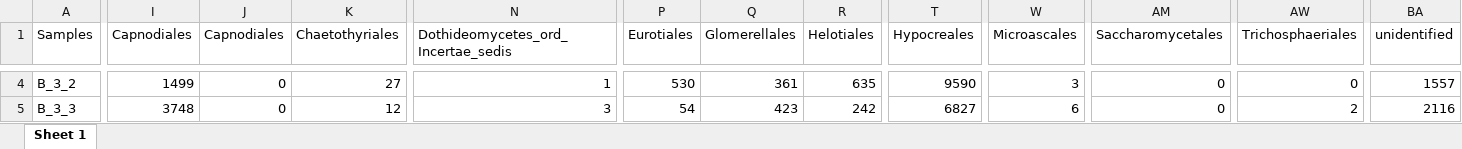
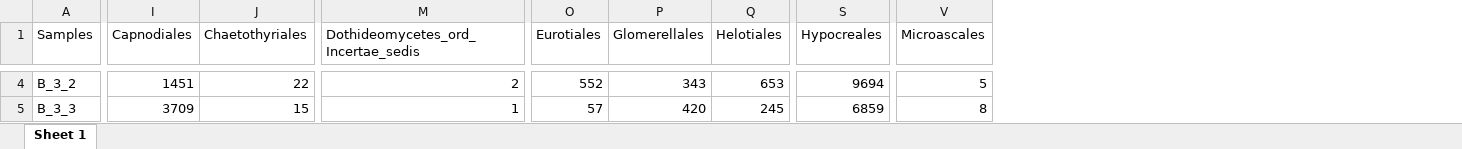
Before and after one commit to junior-research-lab/microbiome_soil, an Excel workbook: sequences_processing/ITS2_CLC/ITS2_order_reads.xlsx, sheet Sheet 1, drawn as a sheet; only a part is shown, gaps mark what is left out; values as stored, in another font and other column widths than the file's, no borders; removed rows and columns are numbered as before the commit, all else as after; the diff covers the shown part only; the diff names each change by its address in the sheet, - before the commit and + after, or states it on an @@ line.

```diff
--- a/sequences_processing/ITS2_CLC/ITS2_order_reads.xlsx (sheet Sheet 1)
+++ b/sequences_processing/ITS2_CLC/ITS2_order_reads.xlsx (sheet Sheet 1)
-column J (Capnodiales), rows 4-5: 0 | 0
-column AM (Saccharomycetales), rows 4-5: 0 | 0
-column AW (Trichosphaeriales), rows 4-5: 0 | 2
-column BA (unidentified), rows 4-5: 1557 | 2116
-I4 (Capnodiales): 1499
+I4 (Capnodiales): 1451
-J4 (Chaetothyriales): 27
+J4 (Chaetothyriales): 22
-M4: 1
+M4: 2
-O4 (Eurotiales): 530
+O4 (Eurotiales): 552
-P4 (Glomerellales): 361
+P4 (Glomerellales): 343
-Q4 (Helotiales): 635
+Q4 (Helotiales): 653
-S4 (Hypocreales): 9590
+S4 (Hypocreales): 9694
-V4 (Microascales): 3
+V4 (Microascales): 5
-I5 (Capnodiales): 3748
+I5 (Capnodiales): 3709
-J5 (Chaetothyriales): 12
+J5 (Chaetothyriales): 15
-M5: 3
+M5: 1
-O5 (Eurotiales): 54
+O5 (Eurotiales): 57
-P5 (Glomerellales): 423
+P5 (Glomerellales): 420
-Q5 (Helotiales): 242
+Q5 (Helotiales): 245
-S5 (Hypocreales): 6827
+S5 (Hypocreales): 6859
-V5 (Microascales): 6
+V5 (Microascales): 8
```
Also changed, not shown: 867 edited cells elsewhere in this sheet, sequences_processing/ITS2_CLC/ITS2_gender_reads.xlsx, sequences_processing/ITS2_CLC/ITS2_phylum_reads.xlsx, 7 other files.
